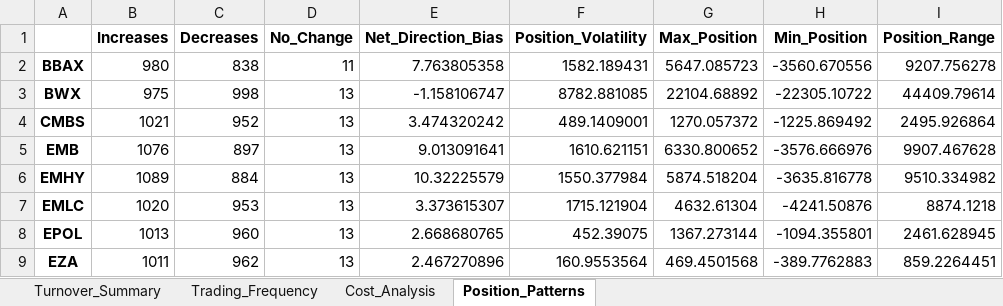
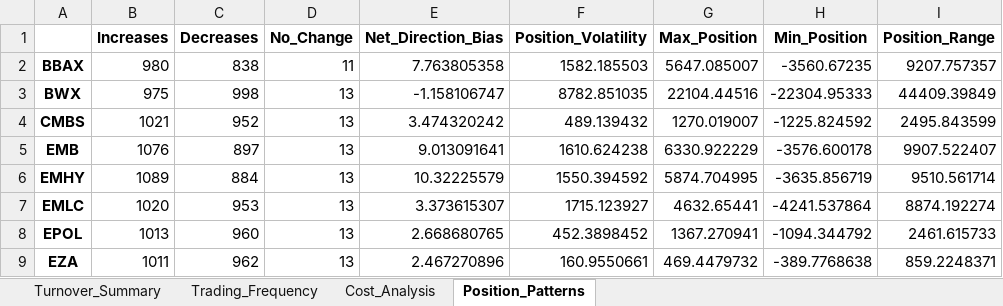
Before and after one commit to RosarioLee/pysystemtrade, an Excel workbook: perplexity_examples/etf_turnover_analysis.xlsx, sheet Position_Patterns, drawn as a sheet; only a part is shown; values as stored, in another font and other column widths than the file's, no borders; the diff covers the shown part only; the diff names each change by its address in the sheet, - before the commit and + after, or states it on an @@ line.

```diff
--- a/perplexity_examples/etf_turnover_analysis.xlsx (sheet Position_Patterns)
+++ b/perplexity_examples/etf_turnover_analysis.xlsx (sheet Position_Patterns)
-F2 (Position_Volatility): 1582.189431
+F2 (Position_Volatility): 1582.185503
-G2 (Max_Position): 5647.085723
+G2 (Max_Position): 5647.085007
-H2 (Min_Position): -3560.670556
+H2 (Min_Position): -3560.67235
-I2 (Position_Range): 9207.756278
+I2 (Position_Range): 9207.757357
-F3 (Position_Volatility): 8782.881085
+F3 (Position_Volatility): 8782.851035
-G3 (Max_Position): 22104.68892
+G3 (Max_Position): 22104.44516
-H3 (Min_Position): -22305.10722
+H3 (Min_Position): -22304.95333
-I3 (Position_Range): 44409.79614
+I3 (Position_Range): 44409.39849
-F4 (Position_Volatility): 489.1409001
+F4 (Position_Volatility): 489.139432
-G4 (Max_Position): 1270.057372
+G4 (Max_Position): 1270.019007
-H4 (Min_Position): -1225.869492
+H4 (Min_Position): -1225.824592
-I4 (Position_Range): 2495.926864
+I4 (Position_Range): 2495.843599
-F5 (Position_Volatility): 1610.621151
+F5 (Position_Volatility): 1610.624238
-G5 (Max_Position): 6330.800652
+G5 (Max_Position): 6330.922229
-H5 (Min_Position): -3576.666976
+H5 (Min_Position): -3576.600178
-I5 (Position_Range): 9907.467628
+I5 (Position_Range): 9907.522407
-F6 (Position_Volatility): 1550.377984
+F6 (Position_Volatility): 1550.394592
-G6 (Max_Position): 5874.518204
+G6 (Max_Position): 5874.704995
-H6 (Min_Position): -3635.816778
+H6 (Min_Position): -3635.856719
-I6 (Position_Range): 9510.334982
+I6 (Position_Range): 9510.561714
-F7 (Position_Volatility): 1715.121904
+F7 (Position_Volatility): 1715.123927
-G7 (Max_Position): 4632.61304
+G7 (Max_Position): 4632.65441
-H7 (Min_Position): -4241.50876
+H7 (Min_Position): -4241.537864
-I7 (Position_Range): 8874.1218
+I7 (Position_Range): 8874.192274
-F8 (Position_Volatility): 452.39075
+F8 (Position_Volatility): 452.3898452
-G8 (Max_Position): 1367.273144
+G8 (Max_Position): 1367.270941
-H8 (Min_Position): -1094.355801
+H8 (Min_Position): -1094.344792
-I8 (Position_Range): 2461.628945
+I8 (Position_Range): 2461.615733
-F9 (Position_Volatility): 160.9553564
+F9 (Position_Volatility): 160.9550661
-G9 (Max_Position): 469.4501568
+G9 (Max_Position): 469.4479732
-H9 (Min_Position): -389.7762883
+H9 (Min_Position): -389.7768638
-I9 (Position_Range): 859.2264451
+I9 (Position_Range): 859.2248371
```
Also changed, not shown: 96 edited cells elsewhere in this sheet, sheet Turnover_Summary, sheet Cost_Analysis, sheet Trading_Frequency, perplexity_examples/etf_trading_rule_analysis.xlsx, perplexity_examples/portfolio_summary.xlsx, 38 other files.
